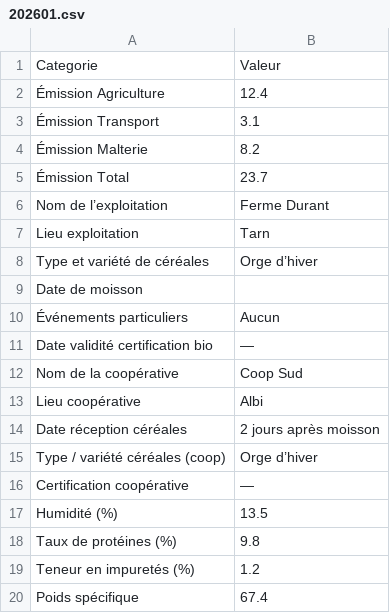
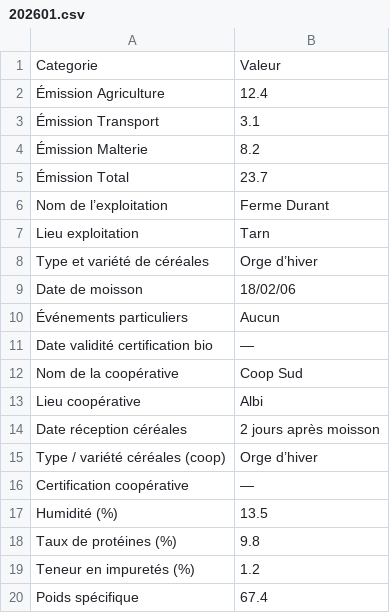
Before and after one commit to themaltinitiative-ops/Malt-Initiative, a CSV file: data/202601.csv, drawn as a sheet.

Commit message:
Add harvest date to 202601.csv

```diff
--- a/data/202601.csv
+++ b/data/202601.csv
@@ -8,3 +8,3 @@ Lieu exploitation,Tarn
 Type et variété de céréales,Orge d’hiver
-Date de moisson,
+Date de moisson, 18/02/06
 Événements particuliers,Aucun
```
